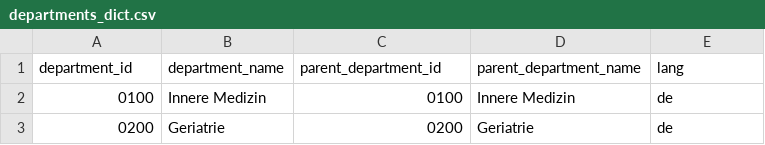
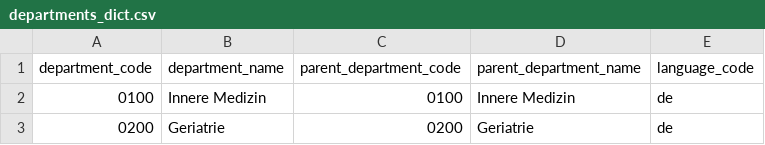
Before and after one commit to tobiasuihlein/hospital_register, a CSV file: data/db_csv/departments_dict.csv, drawn as a sheet; only a part is shown.

```diff
--- a/data/db_csv/departments_dict.csv
+++ b/data/db_csv/departments_dict.csv
@@ -1,2 +1,2 @@
-department_id,department_name,parent_department_id,parent_department_name,lang
+department_code,department_name,parent_department_code,parent_department_name,language_code
 0100,Innere Medizin,0100,Innere Medizin,de
```
Also changed, not shown: data/db_csv/department_codes.csv, data/db_csv/federal_states_dict.csv, 13 other files.
